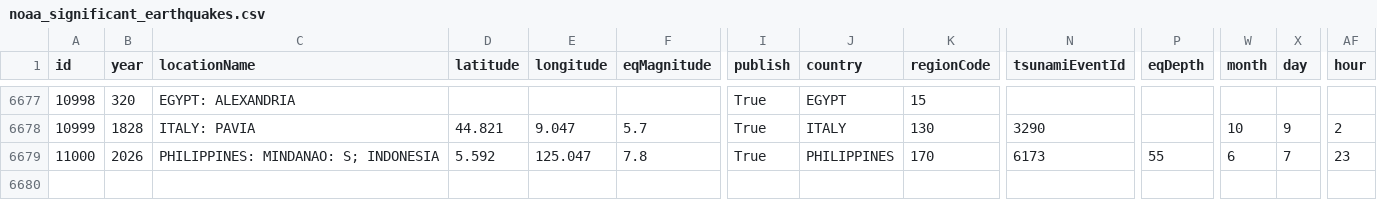
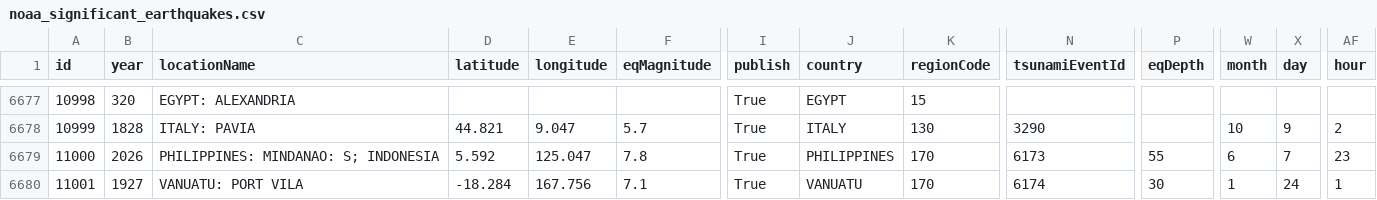
Before and after one commit to Biblejustin/correlations, a CSV file: data/noaa_significant_earthquakes.csv, drawn as a sheet; only a part is shown, gaps mark what is left out; rows hold the shown columns only; the diff names each change by its address in the sheet, - before the commit and + after, or states it on an @@ line.

Commit message:
Update data through 2026-06-11

```diff
--- a/data/noaa_significant_earthquakes.csv
+++ b/data/noaa_significant_earthquakes.csv
+row 6680: 11001 | 1927 | VANUATU: PORT VILA | -18.284 | 167.756 | 7.1 | True | VANUATU | 170 | 6174 | 30 | 1 | 24 | 1
```
